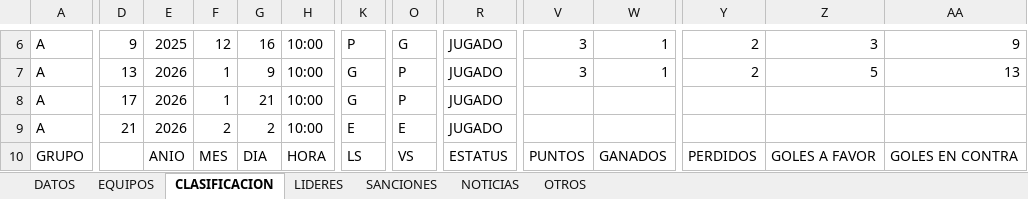
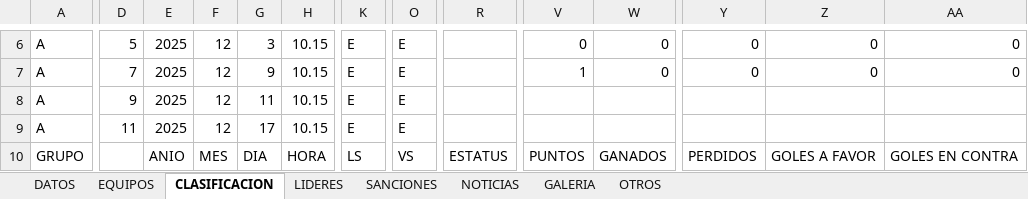
Before and after one commit to GerardoHMX/TorneoAl-Andalus, an Excel workbook: Torneo Al-Ándalus.xlsx, sheet CLASIFICACION, drawn as a sheet; only a part is shown, gaps mark what is left out; values as stored, in another font and other column widths than the file's, no cell formats; charts and pictures not drawn; the diff covers the shown part only; the diff names each change by its address in the sheet, - before the commit and + after, or states it on an @@ line.

```diff
--- a/Torneo Al-Ándalus.xlsx (sheet CLASIFICACION)
+++ b/Torneo Al-Ándalus.xlsx (sheet CLASIFICACION)
+sheet tab: GALERIA
-D6: 9
+D6: 5
-G6: 16
+G6: 3
-H6:H9: 10:00
+H6:H9: 10.15
-K6: P
+K6: E
-O6: G
+O6: E
-R6:R9: JUGADO
+R6:R9: (empty)
-V6: 3
+V6: 0
-W6:W7: 1
+W6:W7: 0
-Y6:Y7: 2
+Y6:Y7: 0
-Z6: 3
+Z6: 0
-AA6: 9
+AA6: 0
-D7: 13
+D7: 7
-E7:E9: 2026
+E7:E9: 2025
-F7:F8: 1
+F7:F8: 12
-K7:K8: G
+K7:K8: E
-O7:O8: P
+O7:O8: E
-V7: 3
+V7: 1
-Z7: 5
+Z7: 0
-AA7: 13
+AA7: 0
-D8: 17
+D8: 9
-G8: 21
+G8: 11
-D9: 21
+D9: 11
-F9: 2
+F9: 12
-G9: 2
+G9: 17
```
Also changed, not shown: 8 added rows, 8 removed rows and 277 edited cells elsewhere in this sheet, sheet DATOS, sheet SANCIONES, sheet NOTICIAS, sheet LIDERES, sheet OTROS, sheet EQUIPOS, cell formats, formulas that keep their value, charts or pictures, 3 other files.
